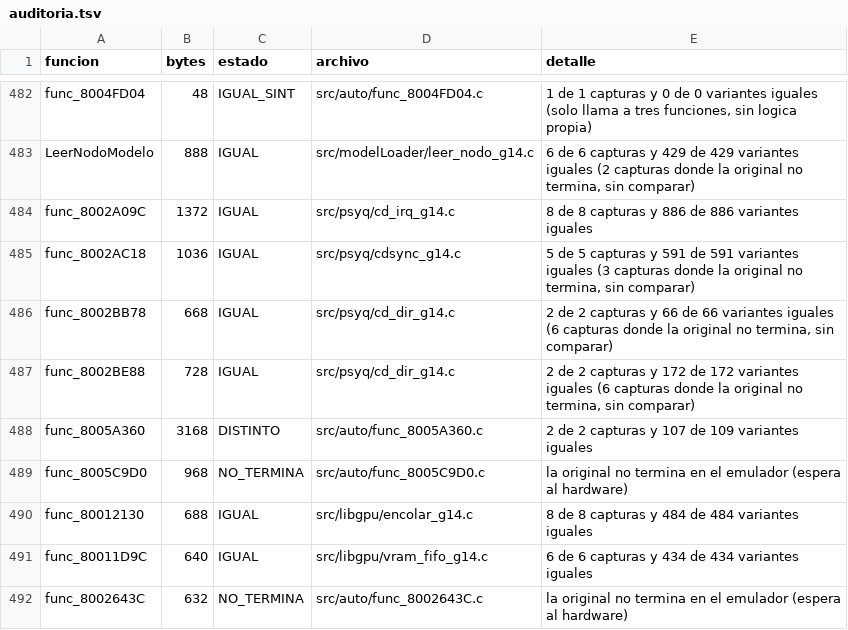
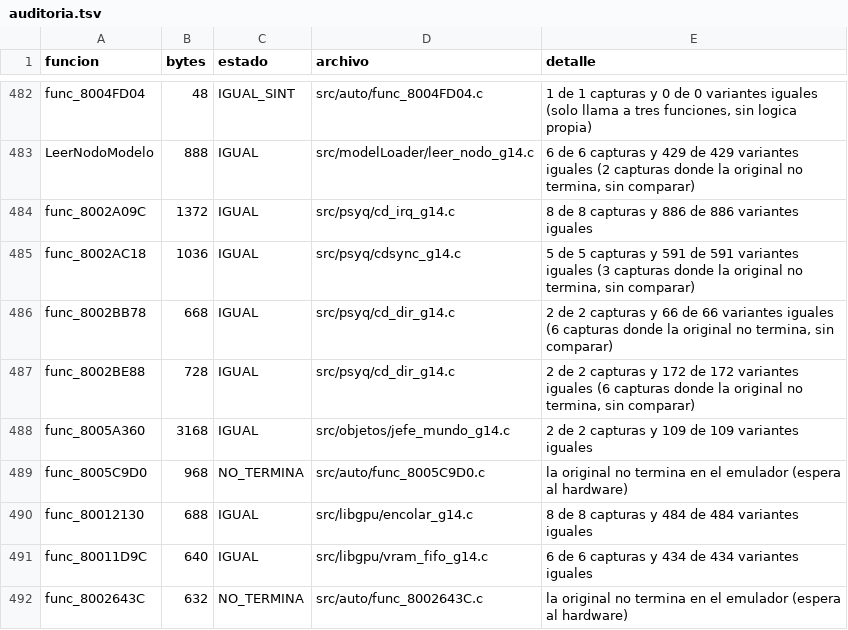
Before and after one commit to Tunuba/SABRINA, a TSV file: notas/fases/auditoria.tsv, drawn as a sheet; only a part is shown, gaps mark what is left out.

```diff
--- a/notas/fases/auditoria.tsv
+++ b/notas/fases/auditoria.tsv
@@ -487,3 +487,3 @@ func_8002BB78	668	IGUAL	src/psyq/cd_dir_g14.c	2 de 2 capturas y 66 de 66 variant
 func_8002BE88	728	IGUAL	src/psyq/cd_dir_g14.c	2 de 2 capturas y 172 de 172 variantes iguales (6 capturas donde la original no termina, sin comparar)
-func_8005A360	3168	DISTINTO	src/auto/func_8005A360.c	2 de 2 capturas y 107 de 109 variantes iguales
+func_8005A360	3168	IGUAL	src/objetos/jefe_mundo_g14.c	2 de 2 capturas y 109 de 109 variantes iguales
 func_8005C9D0	968	NO_TERMINA	src/auto/func_8005C9D0.c	la original no termina en el emulador (espera al hardware)
```
Also changed, not shown: 1 other file.
